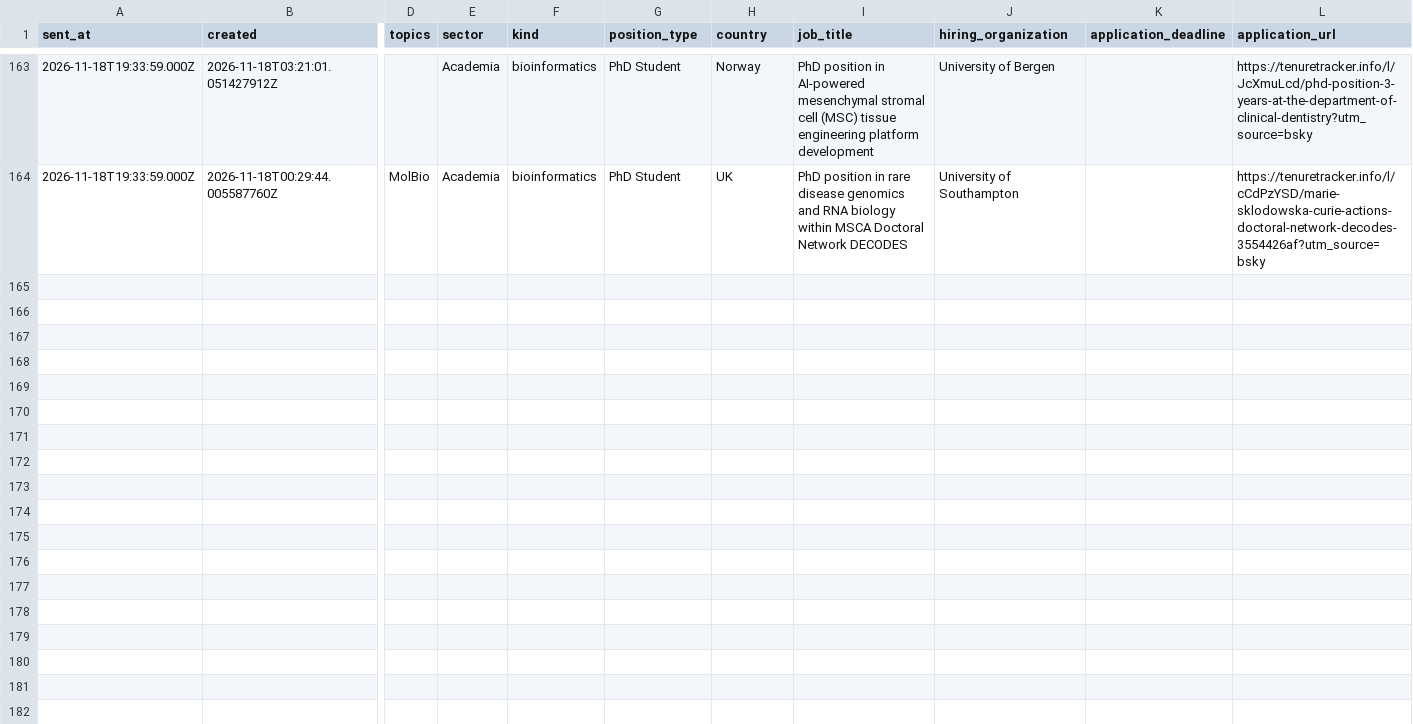
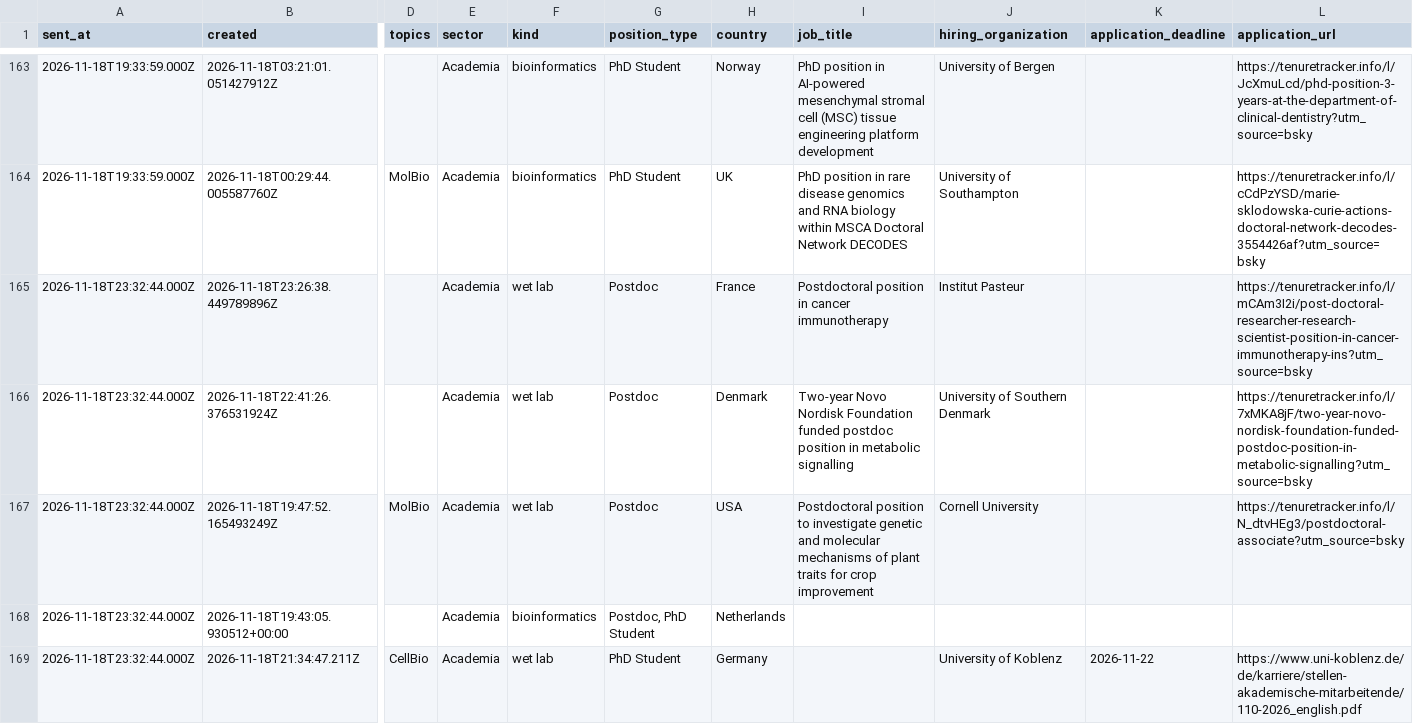
Before and after one commit to MaryM12/BlueSky-Biology-jobs, a CSV file: mybot_data/positions.csv, drawn as a sheet; only a part is shown, gaps mark what is left out; rows hold the shown columns only; the diff names each change by its address in the sheet, - before the commit and + after, or states it on an @@ line.

```diff
--- a/mybot_data/positions.csv
+++ b/mybot_data/positions.csv
+row 165: 2026-11-18T23:32:44.000Z | 2026-11-18T23:26:38.449789896Z |  | Academia | wet lab | Postdoc | France | Postdoctoral position in cancer immunotherapy | Institut Pasteur |  | https://tenuretracker.info/l/mCAm3I2i/post-doctoral-researcher-research-scientist-position-in-cancer-immunotherapy-ins?utm_source=bsky
+row 166: 2026-11-18T23:32:44.000Z | 2026-11-18T22:41:26.376531924Z |  | Academia | wet lab | Postdoc | Denmark | Two-year Novo Nordisk Foundation funded postdoc position in metabolic signalling | University of Southern Denmark |  | https://tenuretracker.info/l/7xMKA8jF/two-year-novo-nordisk-foundation-funded-postdoc-position-in-metabolic-signalling?utm_source=bsky
+row 167: 2026-11-18T23:32:44.000Z | 2026-11-18T19:47:52.165493249Z | MolBio | Academia | wet lab | Postdoc | USA | Postdoctoral position to investigate genetic and molecular mechanisms of plant traits for crop improvement | Cornell University |  | https://tenuretracker.info/l/N_dtvHEg3/postdoctoral-associate?utm_source=bsky
+row 168: 2026-11-18T23:32:44.000Z | 2026-11-18T19:43:05.930512+00:00 |  | Academia | bioinformatics | Postdoc, PhD Student | Netherlands
+row 169: 2026-11-18T23:32:44.000Z | 2026-11-18T21:34:47.211Z | CellBio | Academia | wet lab | PhD Student | Germany |  | University of Koblenz | 2026-11-22 | https://www.uni-koblenz.de/de/karriere/stellen-akademische-mitarbeitende/110-2026_english.pdf
```
Also changed, not shown: 1 other file.
